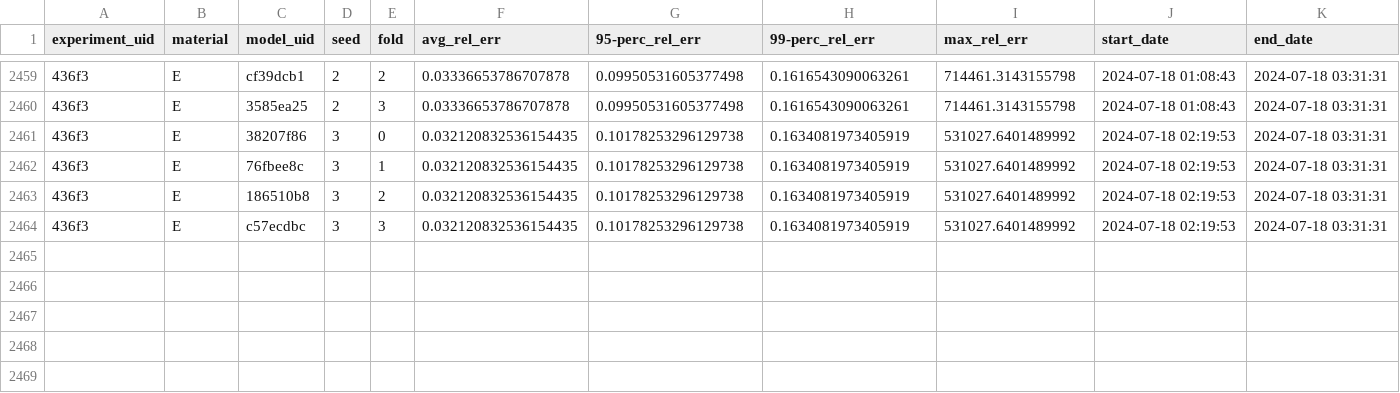
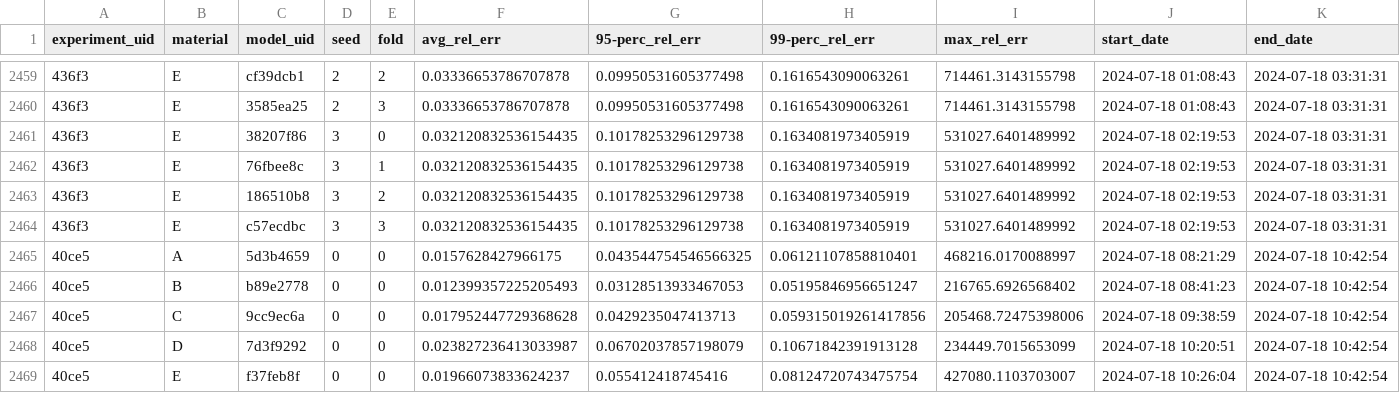
Before and after one commit to upb-lea/hardcore-magnet-challenge, a CSV file: Model/data/output/trials_meta.csv, drawn as a sheet; only a part is shown, gaps mark what is left out; the diff names each change by its address in the sheet, - before the commit and + after, or states it on an @@ line.

Commit message:
update tables

```diff
--- a/Model/data/output/trials_meta.csv
+++ b/Model/data/output/trials_meta.csv
+row 2465: 40ce5 | A | 5d3b4659 | 0 | 0 | 0.0157628427966175 | 0.043544754546566325 | 0.06121107858810401 | 468216.0170088997 | 2024-07-18 08:21:29 | 2024-07-18 10:42:54
+row 2466: 40ce5 | B | b89e2778 | 0 | 0 | 0.012399357225205493 | 0.03128513933467053 | 0.05195846956651247 | 216765.6926568402 | 2024-07-18 08:41:23 | 2024-07-18 10:42:54
+row 2467: 40ce5 | C | 9cc9ec6a | 0 | 0 | 0.017952447729368628 | 0.0429235047413713 | 0.059315019261417856 | 205468.72475398006 | 2024-07-18 09:38:59 | 2024-07-18 10:42:54
+row 2468: 40ce5 | D | 7d3f9292 | 0 | 0 | 0.023827236413033987 | 0.06702037857198079 | 0.10671842391913128 | 234449.7015653099 | 2024-07-18 10:20:51 | 2024-07-18 10:42:54
+row 2469: 40ce5 | E | f37feb8f | 0 | 0 | 0.01966073833624237 | 0.055412418745416 | 0.08124720743475754 | 427080.1103703007 | 2024-07-18 10:26:04 | 2024-07-18 10:42:54
```
Also changed, not shown: Model/data/output/experiments_meta.csv.
